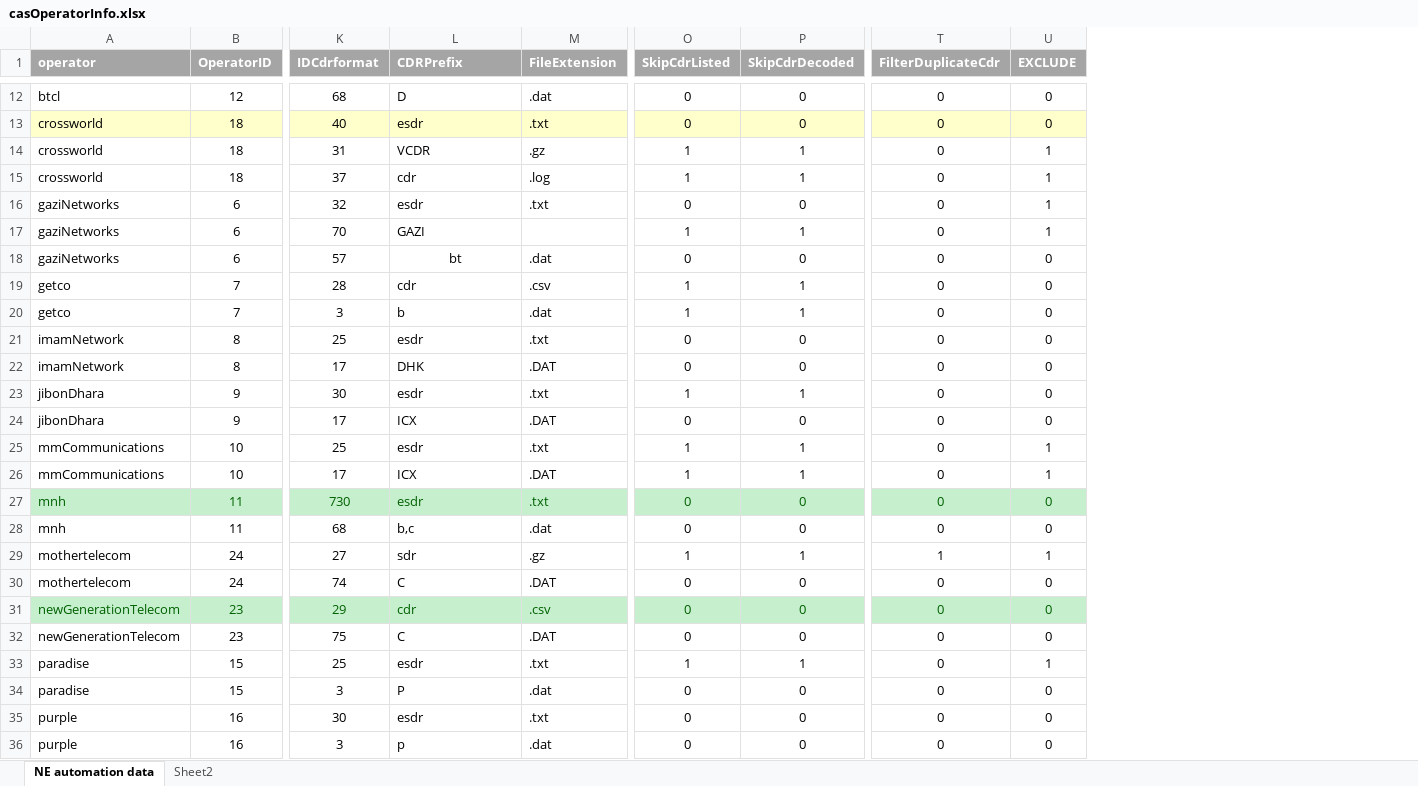
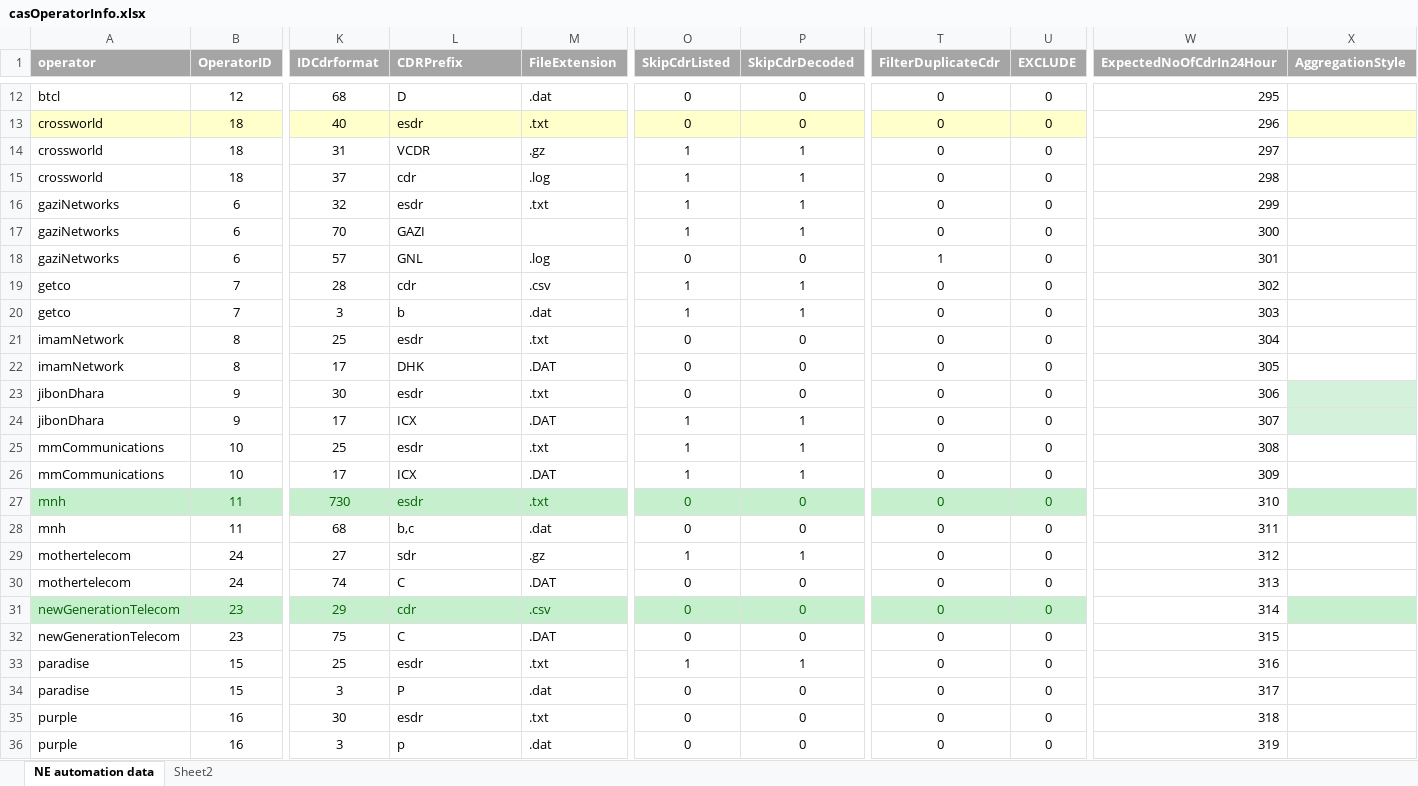
Before and after one commit to pialmmh/telcobright-billing, an Excel workbook: TelcobrightVS13/Projects/UtilInstallConfig/config/allDeployment/cas/_helper/casOperatorInfo.xlsx, sheet NE automation data, drawn as a sheet; only a part is shown, gaps mark what is left out; values as stored, in another font and other column widths than the file's, no borders; the diff covers the shown part only; the diff names each change by its address in the sheet, - before the commit and + after, or states it on an @@ line.

```diff
--- a/TelcobrightVS13/Projects/UtilInstallConfig/config/allDeployment/cas/_helper/casOperatorInfo.xlsx (sheet NE automation data)
+++ b/TelcobrightVS13/Projects/UtilInstallConfig/config/allDeployment/cas/_helper/casOperatorInfo.xlsx (sheet NE automation data)
+column W (ExpectedNoOfCdrIn24Hour), rows 12-36: 295 | 296 | 297 | 298 | 299 | 300 | 301 | 302 | 303 | 304 | 305 | 306 | 307 | 308 | 309 | 310 | 311 | 312 | 313 | 314 | 315 | 316 | 317 | 318 | 319
+column X (AggregationStyle), empty
-U14:U17 (EXCLUDE): 1
+U14:U17 (EXCLUDE): 0
-O16 (SkipCdrListed): 0
+O16 (SkipCdrListed): 1
-P16 (SkipCdrDecoded): 0
+P16 (SkipCdrDecoded): 1
-L18 (CDRPrefix): bt
+L18 (CDRPrefix): GNL
-L18 alignment: center
+L18 alignment: left
-M18 (FileExtension): .dat
+M18 (FileExtension): .log
-T18 (FilterDuplicateCdr): 0
+T18 (FilterDuplicateCdr): 1
-O23 (SkipCdrListed): 1
+O23 (SkipCdrListed): 0
-P23 (SkipCdrDecoded): 1
+P23 (SkipCdrDecoded): 0
-O24 (SkipCdrListed): 0
+O24 (SkipCdrListed): 1
-P24 (SkipCdrDecoded): 0
+P24 (SkipCdrDecoded): 1
-U25:U26 (EXCLUDE): 1
+U25:U26 (EXCLUDE): 0
-T29 (FilterDuplicateCdr): 1
+T29 (FilterDuplicateCdr): 0
-U29 (EXCLUDE): 1
+U29 (EXCLUDE): 0
-U33 (EXCLUDE): 1
+U33 (EXCLUDE): 0
```
Also changed, not shown: 9 edited cells elsewhere in this sheet, 26 other files.
